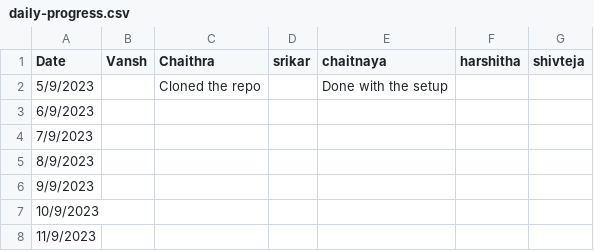
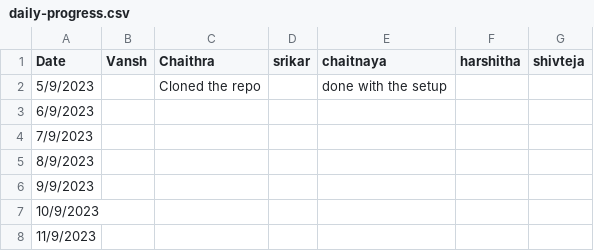
Before and after one commit to vanshnawander/Auto-Eval, a CSV file: daily-progress.csv, drawn as a sheet.

Commit message:
yes

```diff
--- a/daily-progress.csv
+++ b/daily-progress.csv
@@ -1,3 +1,3 @@
 Date,Vansh,Chaithra,srikar,chaitnaya,harshitha,shivteja
-5/9/2023,,Cloned the repo,,Done with the setup,,
+5/9/2023,,Cloned the repo,,done with the setup,,
 6/9/2023,,,,,,
```
